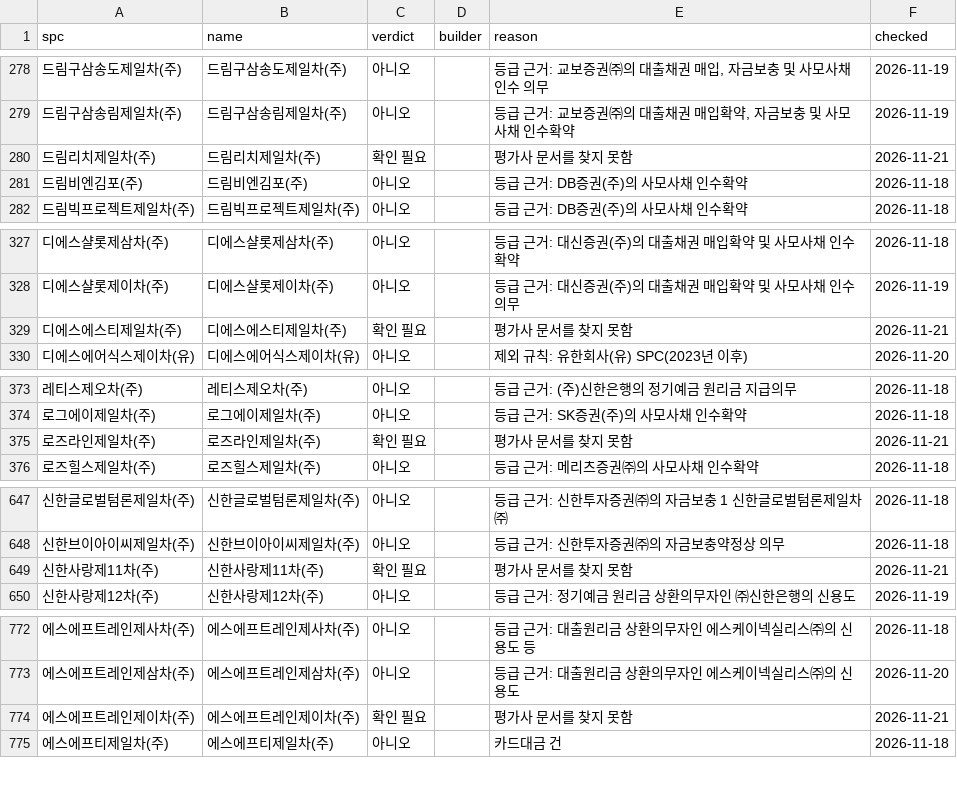
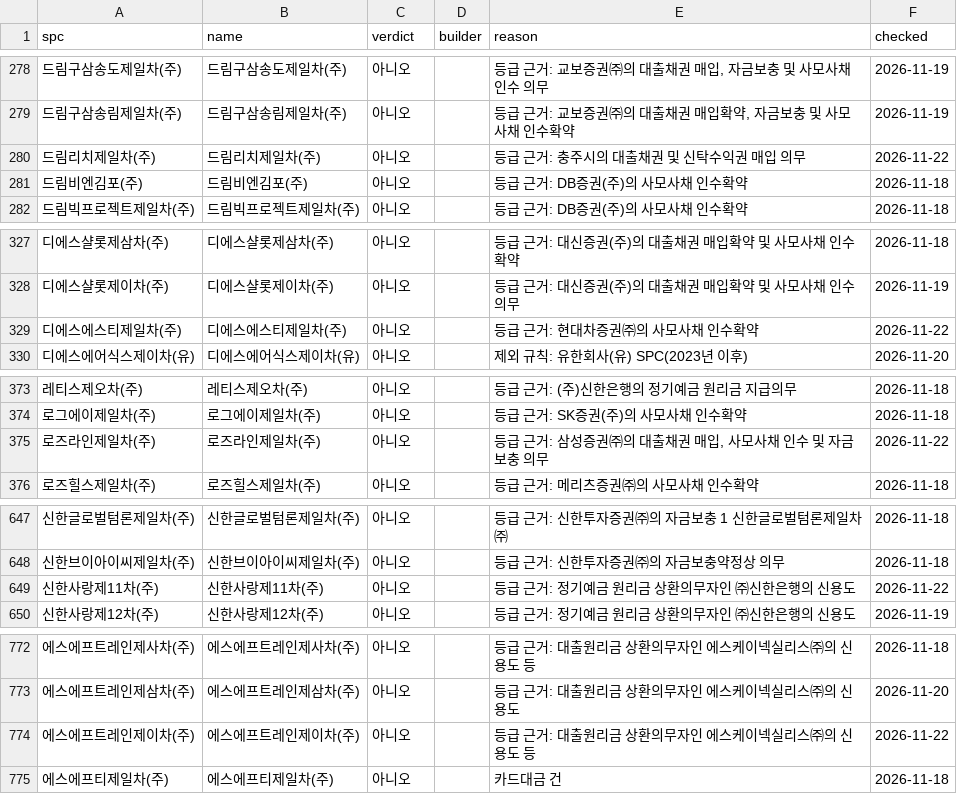
Before and after one commit to goldsohnmin-alt/spc_rates, a CSV file: state/spc_db.csv, drawn as a sheet; only a part is shown, gaps mark what is left out; the diff covers the shown part only.

```diff
--- a/state/spc_db.csv
+++ b/state/spc_db.csv
@@ -279,3 +279,3 @@
 드림구삼송림제일차(주),드림구삼송림제일차(주),아니오,,"등급 근거: 교보증권㈜의 대출채권 매입확약, 자금보충 및 사모사채 인수확약",2026-11-19
-드림리치제일차(주),드림리치제일차(주),확인 필요,,평가사 문서를 찾지 못함,2026-11-21
+드림리치제일차(주),드림리치제일차(주),아니오,,등급 근거: 충주시의 대출채권 및 신탁수익권 매입 의무,2026-11-22
 드림비엔김포(주),드림비엔김포(주),아니오,,등급 근거: DB증권(주)의 사모사채 인수확약,2026-11-18
@@ -328,3 +328,3 @@
 디에스샬롯제이차(주),디에스샬롯제이차(주),아니오,,등급 근거: 대신증권(주)의 대출채권 매입확약 및 사모사채 인수의무,2026-11-19
-디에스에스티제일차(주),디에스에스티제일차(주),확인 필요,,평가사 문서를 찾지 못함,2026-11-21
+디에스에스티제일차(주),디에스에스티제일차(주),아니오,,등급 근거: 현대차증권㈜의 사모사채 인수확약,2026-11-22
 디에스에어식스제이차(유),디에스에어식스제이차(유),아니오,,제외 규칙: 유한회사(유) SPC(2023년 이후),2026-11-20
@@ -374,3 +374,3 @@
 로그에이제일차(주),로그에이제일차(주),아니오,,등급 근거: SK증권(주)의 사모사채 인수확약,2026-11-18
-로즈라인제일차(주),로즈라인제일차(주),확인 필요,,평가사 문서를 찾지 못함,2026-11-21
+로즈라인제일차(주),로즈라인제일차(주),아니오,,"등급 근거: 삼성증권㈜의 대출채권 매입, 사모사채 인수 및 자금보충 의무",2026-11-22
 로즈힐스제일차(주),로즈힐스제일차(주),아니오,,등급 근거: 메리츠증권㈜의 사모사채 인수확약,2026-11-18
@@ -648,3 +648,3 @@
 신한브이아이씨제일차(주),신한브이아이씨제일차(주),아니오,,등급 근거: 신한투자증권㈜의 자금보충약정상 의무,2026-11-18
-신한사랑제11차(주),신한사랑제11차(주),확인 필요,,평가사 문서를 찾지 못함,2026-11-21
+신한사랑제11차(주),신한사랑제11차(주),아니오,,등급 근거: 정기예금 원리금 상환의무자인 ㈜신한은행의 신용도,2026-11-22
 신한사랑제12차(주),신한사랑제12차(주),아니오,,등급 근거: 정기예금 원리금 상환의무자인 ㈜신한은행의 신용도,2026-11-19
@@ -773,3 +773,3 @@
 에스에프트레인제삼차(주),에스에프트레인제삼차(주),아니오,,등급 근거: 대출원리금 상환의무자인 에스케이넥실리스㈜의 신용도,2026-11-20
-에스에프트레인제이차(주),에스에프트레인제이차(주),확인 필요,,평가사 문서를 찾지 못함,2026-11-21
+에스에프트레인제이차(주),에스에프트레인제이차(주),아니오,,등급 근거: 대출원리금 상환의무자인 에스케이넥실리스㈜의 신용도 등,2026-11-22
 에스에프티제일차(주),에스에프티제일차(주),아니오,,카드대금 건,2026-11-18
```
Also changed, not shown: 69 edited cells elsewhere in this file, 4 other files.
